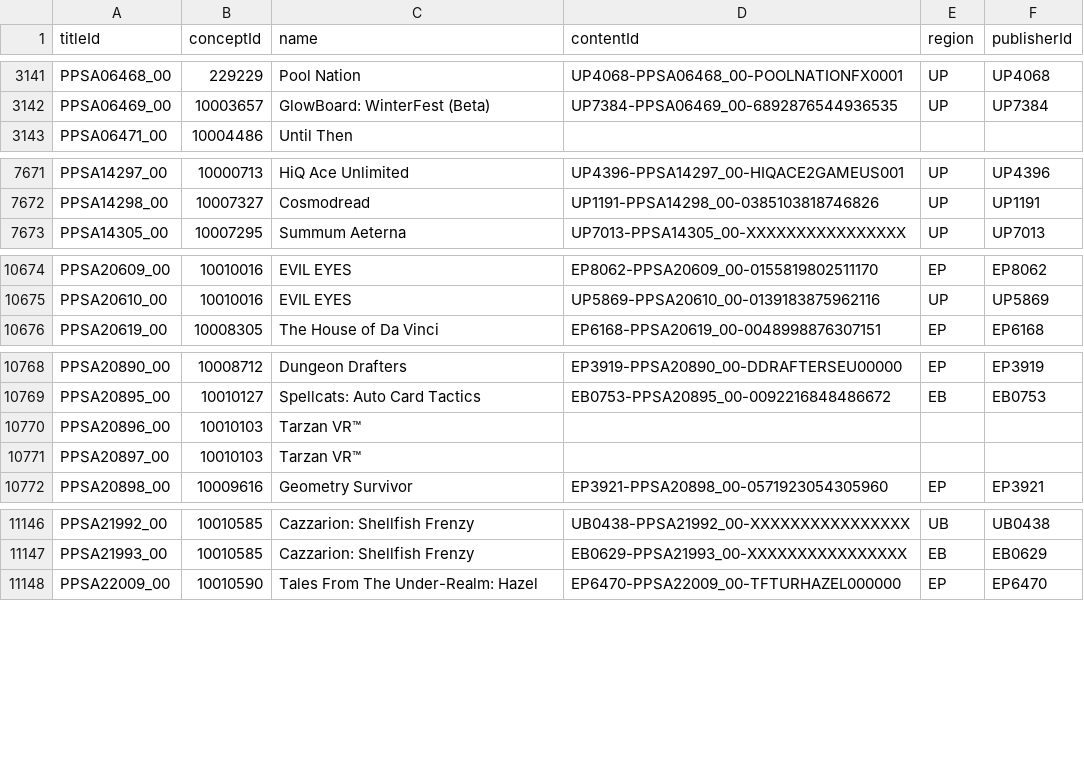
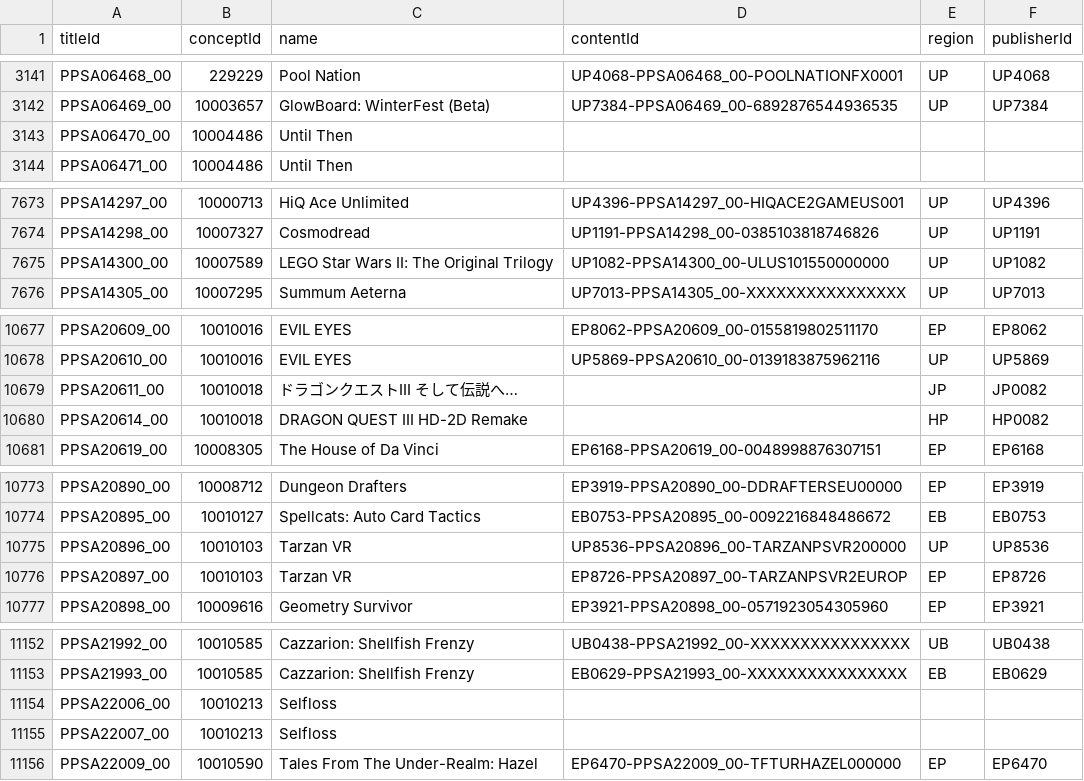
Before and after one commit to andshrew/PlayStation-Titles, a TSV file: PS5_Titles.tsv, drawn as a sheet; only a part is shown, gaps mark what is left out; the diff covers the shown part only.

```diff
--- a/PS5_Titles.tsv
+++ b/PS5_Titles.tsv
@@ -3142,2 +3142,3 @@ PPSA06468_00	229229	Pool Nation	UP4068-PPSA06468_00-POOLNATIONFX0001	UP	UP4068
 PPSA06469_00	10003657	GlowBoard: WinterFest (Beta)	UP7384-PPSA06469_00-6892876544936535	UP	UP7384
+PPSA06470_00	10004486	Until Then			
 PPSA06471_00	10004486	Until Then			
@@ -7672,2 +7674,3 @@ PPSA14297_00	10000713	HiQ Ace Unlimited	UP4396-PPSA14297_00-HIQACE2GAMEUS001	UP
 PPSA14298_00	10007327	Cosmodread	UP1191-PPSA14298_00-0385103818746826	UP	UP1191
+PPSA14300_00	10007589	LEGO Star Wars II: The Original Trilogy	UP1082-PPSA14300_00-ULUS101550000000	UP	UP1082
 PPSA14305_00	10007295	Summum Aeterna	UP7013-PPSA14305_00-XXXXXXXXXXXXXXXX	UP	UP7013
@@ -10675,2 +10678,4 @@ PPSA20609_00	10010016	EVIL EYES	EP8062-PPSA20609_00-0155819802511170	EP	EP8062
 PPSA20610_00	10010016	EVIL EYES	UP5869-PPSA20610_00-0139183875962116	UP	UP5869
+PPSA20611_00	10010018	ドラゴンクエストIII　そして伝説へ…		JP	JP0082
+PPSA20614_00	10010018	DRAGON QUEST III HD-2D Remake		HP	HP0082
 PPSA20619_00	10008305	The House of Da Vinci	EP6168-PPSA20619_00-0048998876307151	EP	EP6168
@@ -10769,4 +10774,4 @@ PPSA20890_00	10008712	Dungeon Drafters	EP3919-PPSA20890_00-DDRAFTERSEU00000	EP	E
 PPSA20895_00	10010127	Spellcats: Auto Card Tactics	EB0753-PPSA20895_00-0092216848486672	EB	EB0753
-PPSA20896_00	10010103	Tarzan VR™			
-PPSA20897_00	10010103	Tarzan VR™			
+PPSA20896_00	10010103	Tarzan VR	UP8536-PPSA20896_00-TARZANPSVR200000	UP	UP8536
+PPSA20897_00	10010103	Tarzan VR	EP8726-PPSA20897_00-TARZANPSVR2EUROP	EP	EP8726
 PPSA20898_00	10009616	Geometry Survivor	EP3921-PPSA20898_00-0571923054305960	EP	EP3921
@@ -11147,2 +11153,4 @@ PPSA21992_00	10010585	Cazzarion: Shellfish Frenzy	UB0438-PPSA21992_00-XXXXXXXXXX
 PPSA21993_00	10010585	Cazzarion: Shellfish Frenzy	EB0629-PPSA21993_00-XXXXXXXXXXXXXXXX	EB	EB0629
+PPSA22006_00	10010213	Selfloss			
+PPSA22007_00	10010213	Selfloss			
 PPSA22009_00	10010590	Tales From The Under-Realm: Hazel	EP6470-PPSA22009_00-TFTURHAZEL000000	EP	EP6470
```
Also changed, not shown: 3 added rows and 8 edited cells elsewhere in this file, PS5_Titles_by_Concept.tsv, PS5_Titles_by_Name.tsv, 29 other files.
